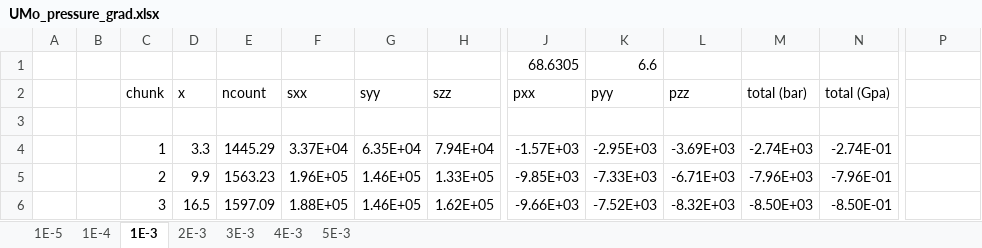
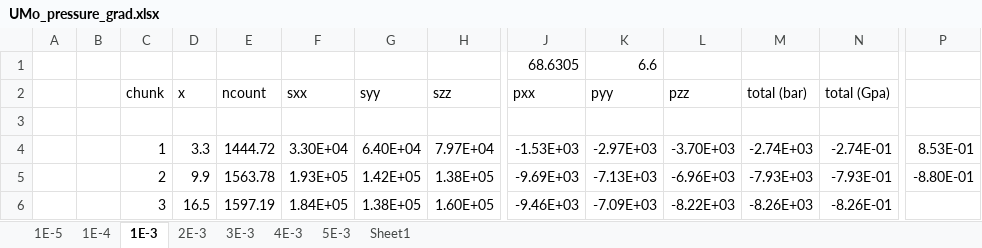
Before and after one commit to benbeeler/spreadsheets, an Excel workbook: USHPRR/UMo_pressure_grad.xlsx, sheet 1E-3, drawn as a sheet; only a part is shown, gaps mark what is left out; values as stored, in another font and other column widths than the file's, no borders; charts and pictures not drawn; the diff covers the shown part only; the diff names each change by its address in the sheet, - before the commit and + after, or states it on an @@ line.

```diff
--- a/USHPRR/UMo_pressure_grad.xlsx (sheet 1E-3)
+++ b/USHPRR/UMo_pressure_grad.xlsx (sheet 1E-3)
+sheet tab: Sheet1
-E4 (ncount): 1445.29
+E4 (ncount): 1444.72
-F4 (sxx): 3.37E+04
+F4 (sxx): 3.30E+04
-G4 (syy): 6.35E+04
+G4 (syy): 6.40E+04
-H4 (szz): 7.94E+04
+H4 (szz): 7.97E+04
-J4 (pxx): -1.57E+03
+J4 (pxx): -1.53E+03
-K4 (pyy): -2.95E+03
+K4 (pyy): -2.97E+03
-L4 (pzz): -3.69E+03
+L4 (pzz): -3.70E+03
-P4: (empty)
+P4: 8.53E-01
-E5 (ncount): 1563.23
+E5 (ncount): 1563.78
-F5 (sxx): 1.96E+05
+F5 (sxx): 1.93E+05
-G5 (syy): 1.46E+05
+G5 (syy): 1.42E+05
-H5 (szz): 1.33E+05
+H5 (szz): 1.38E+05
-J5 (pxx): -9.85E+03
+J5 (pxx): -9.69E+03
-K5 (pyy): -7.33E+03
+K5 (pyy): -7.13E+03
-L5 (pzz): -6.71E+03
+L5 (pzz): -6.96E+03
-M5 (total (bar)): -7.96E+03
+M5 (total (bar)): -7.93E+03
-N5 (total (Gpa)): -7.96E-01
+N5 (total (Gpa)): -7.93E-01
-P5: (empty)
+P5: -8.80E-01
-E6 (ncount): 1597.09
+E6 (ncount): 1597.19
-F6 (sxx): 1.88E+05
+F6 (sxx): 1.84E+05
-G6 (syy): 1.46E+05
+G6 (syy): 1.38E+05
-H6 (szz): 1.62E+05
+H6 (szz): 1.60E+05
-J6 (pxx): -9.66E+03
+J6 (pxx): -9.46E+03
-K6 (pyy): -7.52E+03
+K6 (pyy): -7.09E+03
-L6 (pzz): -8.32E+03
+L6 (pzz): -8.22E+03
-M6 (total (bar)): -8.50E+03
+M6 (total (bar)): -8.26E+03
-N6 (total (Gpa)): -8.50E-01
+N6 (total (Gpa)): -8.26E-01
```
Also changed, not shown: 369 edited cells elsewhere in this sheet, charts or pictures, 3 other files.
